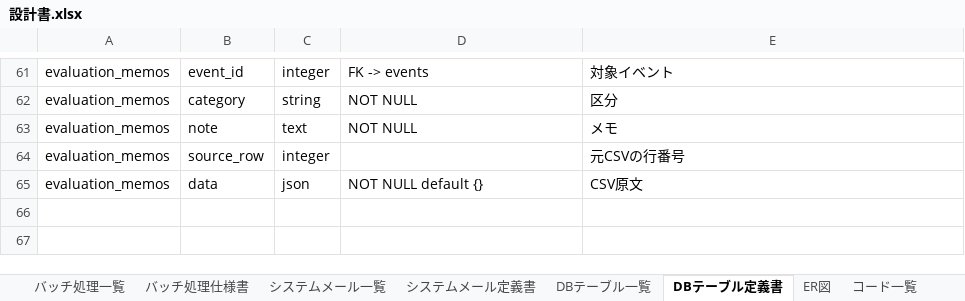
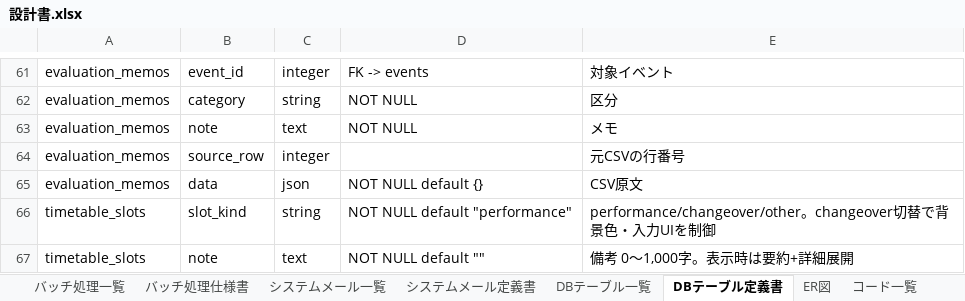
Before and after one commit to keigo-saito0602/on_taku, an Excel workbook: 設計書.xlsx, sheet DBテーブル定義書, drawn as a sheet; only a part is shown, gaps mark what is left out; values as stored, in another font and other column widths than the file's, no borders; the diff names each change by its address in the sheet, - before the commit and + after, or states it on an @@ line.

```diff
--- a/設計書.xlsx (sheet DBテーブル定義書)
+++ b/設計書.xlsx (sheet DBテーブル定義書)
+row 66: timetable_slots | slot_kind | string | NOT NULL default "performance" | performance/changeover/other。changeover切替で背景色・入力UIを制御
+row 67: timetable_slots | note | text | NOT NULL default "" | 備考 0〜1,000字。表示時は要約+詳細展開
```
Also changed, not shown: sheet 画面仕様書, sheet 機能一覧, sheet 基本設計, sheet DBテーブル一覧, 要件定義書.xlsx, 13 other files.
